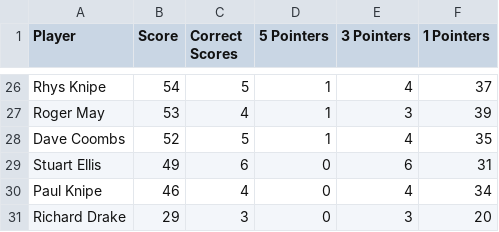
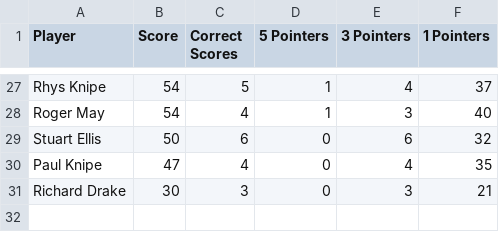
Before and after one commit to ps9786/pl-predictions, a CSV file: wc/league_table.csv, drawn as a sheet; only a part is shown, gaps mark what is left out; removed rows and columns are numbered as before the commit, all else as after; the diff covers the shown part only; the diff names each change by its address in the sheet, - before the commit and + after, or states it on an @@ line.

```diff
--- a/wc/league_table.csv
+++ b/wc/league_table.csv
-B28 (Score): 53
+B28 (Score): 54
-F28 (1 Pointers): 39
+F28 (1 Pointers): 40
-row 28: Dave Coombs | 52 | 5 | 1 | 4 | 35
-B29 (Score): 49
+B29 (Score): 50
-F29 (1 Pointers): 31
+F29 (1 Pointers): 32
-B30 (Score): 46
+B30 (Score): 47
-F30 (1 Pointers): 34
+F30 (1 Pointers): 35
-B31 (Score): 29
+B31 (Score): 30
-F31 (1 Pointers): 20
+F31 (1 Pointers): 21
```
Also changed, not shown: 14 added rows, 13 removed rows and 12 edited cells elsewhere in this file, wc/wc2026.csv, 1 other file.
